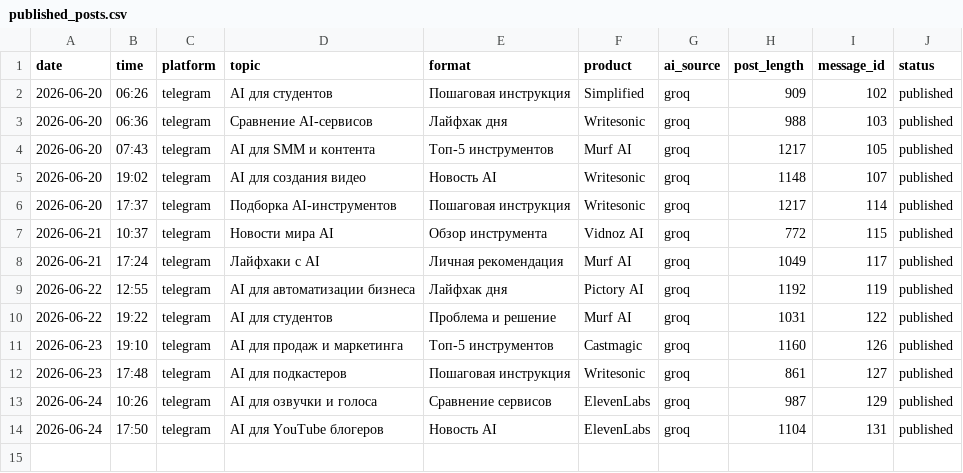
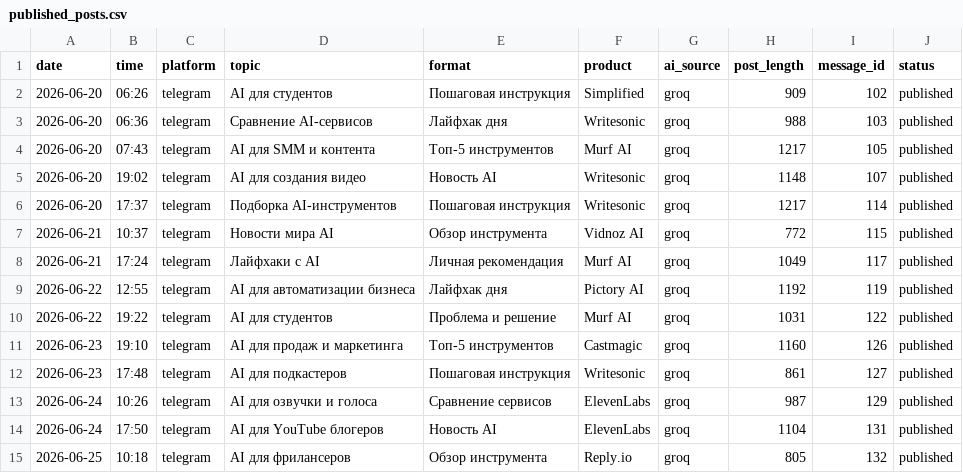
Before and after one commit to Kursha88/ai-affiliate-agents, a CSV file: data/published_posts.csv, drawn as a sheet; the diff names each change by its address in the sheet, - before the commit and + after, or states it on an @@ line.

```diff
--- a/data/published_posts.csv
+++ b/data/published_posts.csv
+row 15: 2026-06-25 | 10:18 | telegram | AI для фрилансеров | Обзор инструмента | Reply.io | groq | 805 | 132 | published
```
Also changed, not shown: 1 other file.
